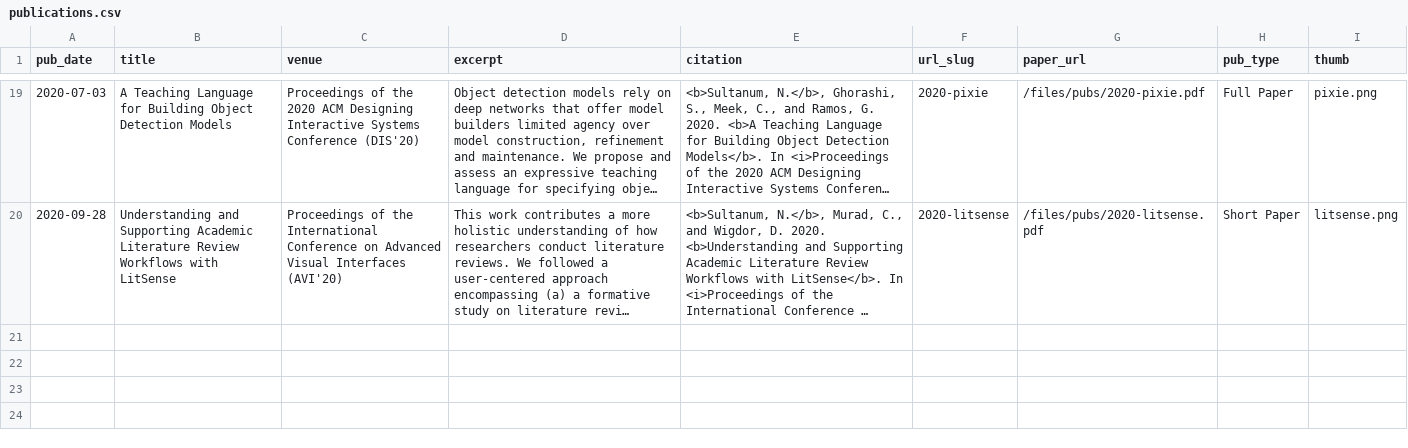
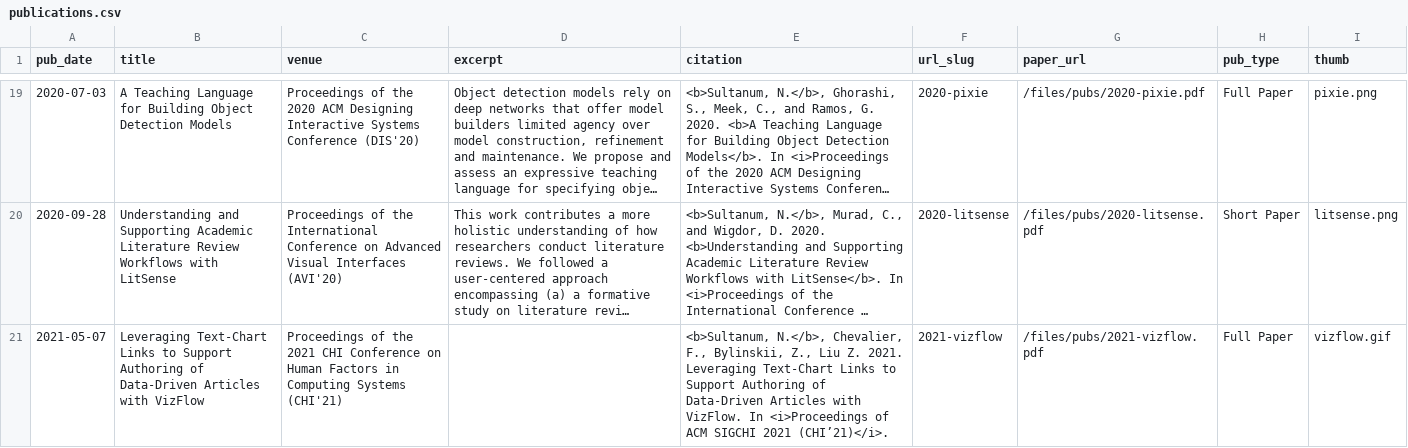
Before and after one commit to nicksultanum/academicpages.github.io, a CSV file: markdown_generator/publications.csv, drawn as a sheet; only a part is shown, gaps mark what is left out; long unchanged cells end in …; the diff names each change by its address in the sheet, - before the commit and + after, or states it on an @@ line.

Commit message:
updates to cv and pubs list -- added vizflow

```diff
--- a/markdown_generator/publications.csv
+++ b/markdown_generator/publications.csv
+row 21: 2021-05-07 | Leveraging Text-Chart Links to Support Authoring of Data-Driven Articles with VizFlow | Proceedings of the 2021 CHI Conference on Human Factors in Computing Systems (CHI'21) |  | <b>Sultanum, N.</b>, Chevalier, F., Bylinskii, Z., Liu Z. 2021. Leveraging Text-Chart Links to Support Authoring of Data-Driven Articles with VizFlow. In <i>Proceedings of ACM SIGCHI 2021 (CHI’21)</i>. | 2021-vizflow | /files/pubs/2021-vizflow.pdf | Full Paper | vizflow.gif
```
Also changed, not shown: 4 other files.
